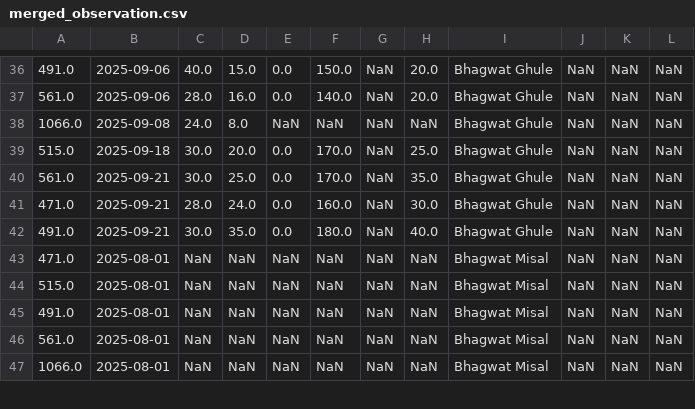
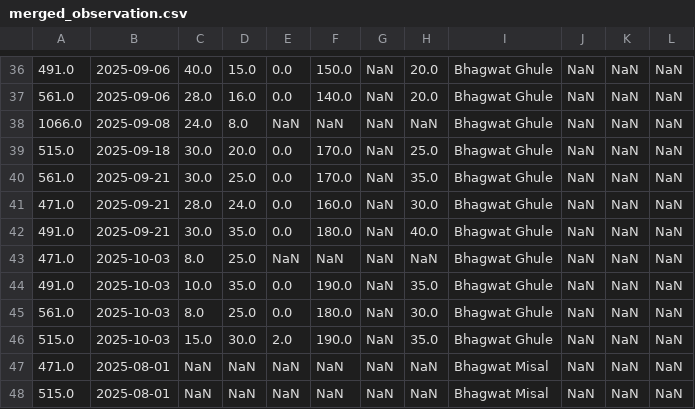
Before and after one commit to karanmaterra/Qfield_Dashboard, a CSV file: data/merged_observation.csv, drawn as a sheet; only a part is shown, gaps mark what is left out; the shorter side is filled out with more unchanged rows; the diff names each change by its address in the sheet, - before the commit and + after, or states it on an @@ line.

```diff
--- a/data/merged_observation.csv
+++ b/data/merged_observation.csv
+row 43: 471.0 | 2025-10-03 | 8.0 | 25.0 | NaN | NaN | NaN | NaN | Bhagwat Ghule | NaN | NaN | NaN
+row 44: 491.0 | 2025-10-03 | 10.0 | 35.0 | 0.0 | 190.0 | NaN | 35.0 | Bhagwat Ghule | NaN | NaN | NaN
+row 45: 561.0 | 2025-10-03 | 8.0 | 25.0 | 0.0 | 180.0 | NaN | 30.0 | Bhagwat Ghule | NaN | NaN | NaN
+row 46: 515.0 | 2025-10-03 | 15.0 | 30.0 | 2.0 | 190.0 | NaN | 35.0 | Bhagwat Ghule | NaN | NaN | NaN
```
Also changed, not shown: data/merged_fieldvisit.csv, data/merged_rainfall.csv.
